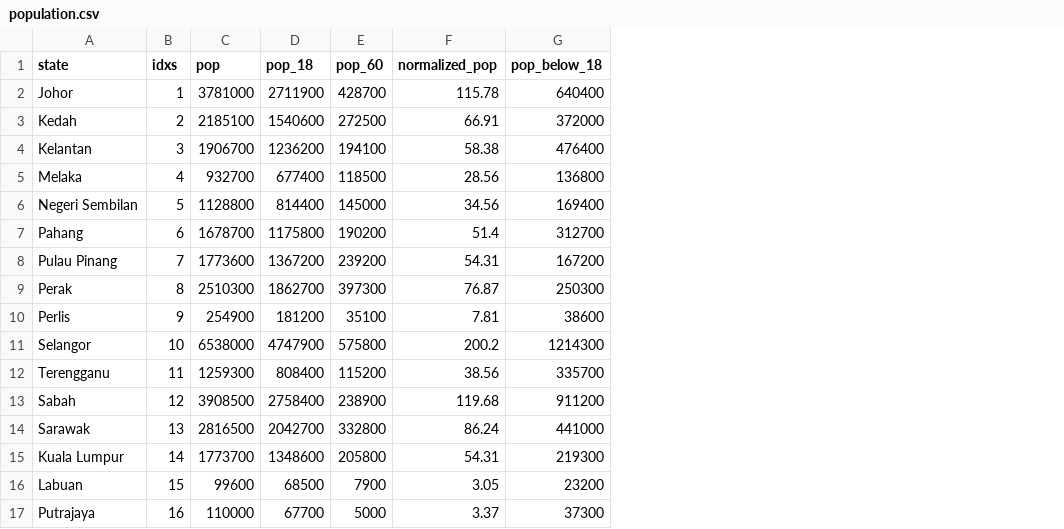
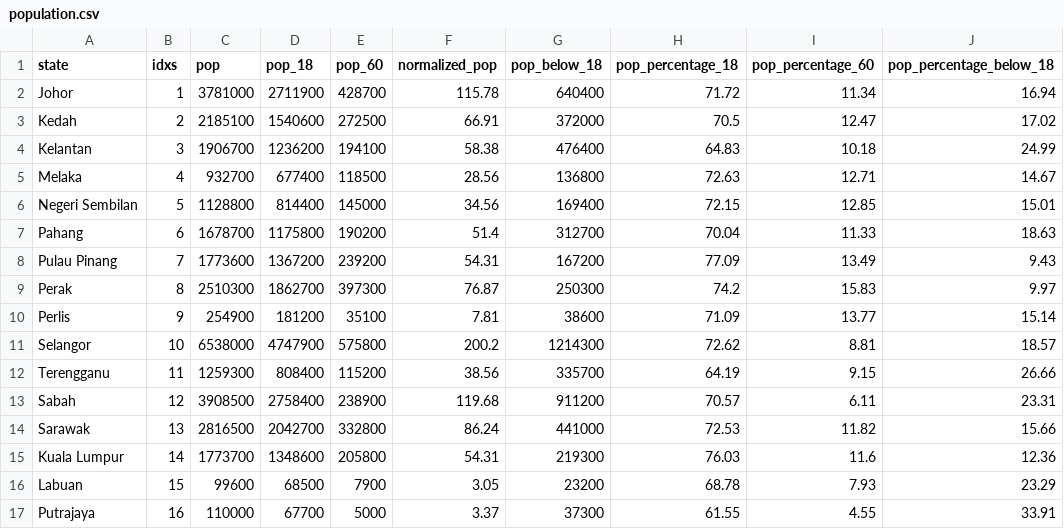
Before and after one commit to 3arhead/3179-visualization, a CSV file: data/population.csv, drawn as a sheet; the diff names each change by its address in the sheet, - before the commit and + after, or states it on an @@ line.

Commit message:
Updated dataset for population.csv

```diff
--- a/data/population.csv
+++ b/data/population.csv
+column H (pop_percentage_18), rows 2-17: 71.72 | 70.5 | 64.83 | 72.63 | 72.15 | 70.04 | 77.09 | 74.2 | 71.09 | 72.62 | 64.19 | 70.57 | 72.53 | 76.03 | 68.78 | 61.55
+column I (pop_percentage_60), rows 2-17: 11.34 | 12.47 | 10.18 | 12.71 | 12.85 | 11.33 | 13.49 | 15.83 | 13.77 | 8.81 | 9.15 | 6.11 | 11.82 | 11.6 | 7.93 | 4.55
+column J (pop_percentage_below_18), rows 2-17: 16.94 | 17.02 | 24.99 | 14.67 | 15.01 | 18.63 | 9.43 | 9.97 | 15.14 | 18.57 | 26.66 | 23.31 | 15.66 | 12.36 | 23.29 | 33.91
```
